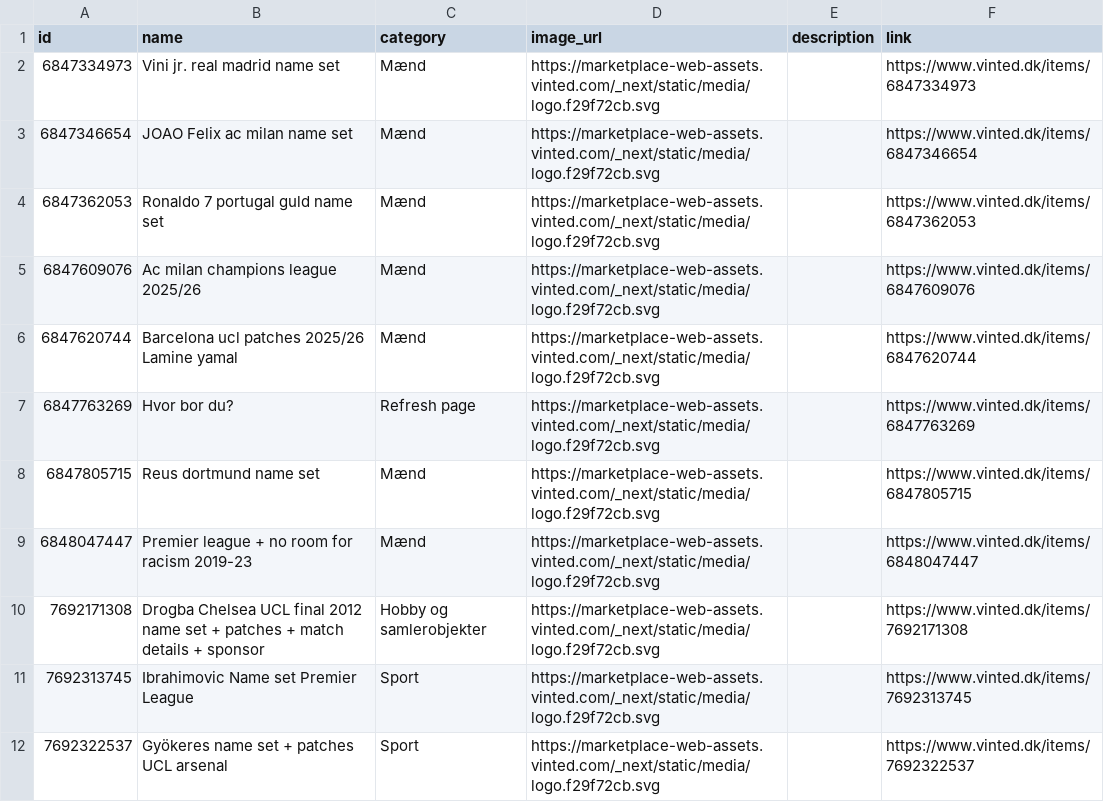
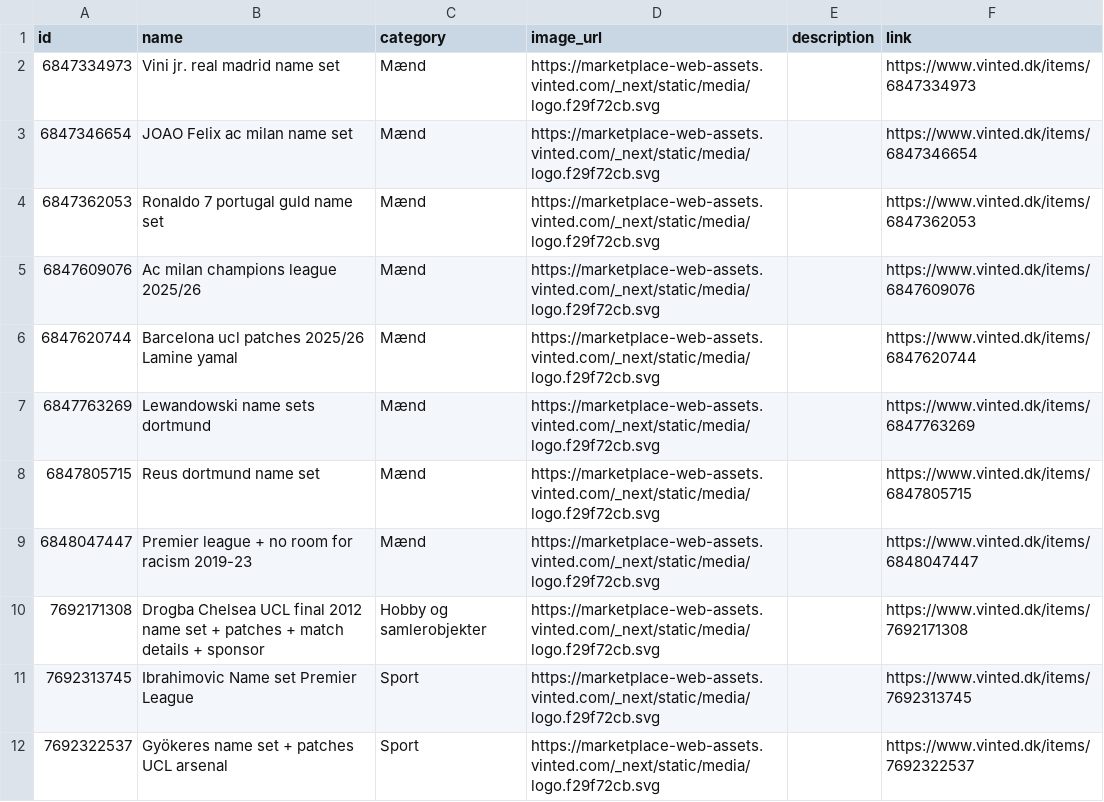
Before and after one commit to topMSD/vinted-scraper, a CSV file: data/feed.csv, drawn as a sheet; only a part is shown.

```diff
--- a/data/feed.csv
+++ b/data/feed.csv
@@ -6,3 +6,3 @@ id,name,category,image_url,description,link
 6847620744,Barcelona ucl patches 2025/26 Lamine yamal,Mænd,https://marketplace-web-assets.vinted.com/_next/static/media/logo.f29f72cb.svg,,https://www.vinted.dk/items/6847620744
-6847763269,Hvor bor du?,Refresh page,https://marketplace-web-assets.vinted.com/_next/static/media/logo.f29f72cb.svg,,https://www.vinted.dk/items/6847763269
+6847763269,Lewandowski name sets dortmund,Mænd,https://marketplace-web-assets.vinted.com/_next/static/media/logo.f29f72cb.svg,,https://www.vinted.dk/items/6847763269
 6847805715,Reus dortmund name set,Mænd,https://marketplace-web-assets.vinted.com/_next/static/media/logo.f29f72cb.svg,,https://www.vinted.dk/items/6847805715
```
